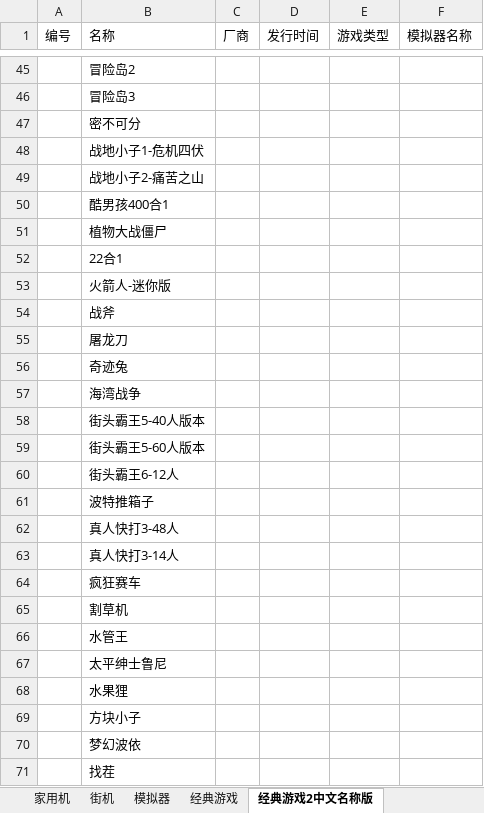
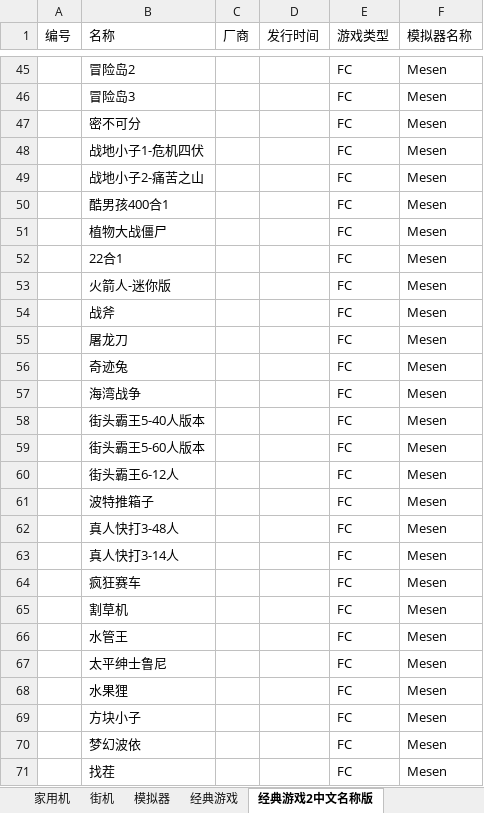
Before and after one commit to brucevsked/vskeddemolist, an Excel workbook: game/机型编年史.xlsx, sheet 经典游戏2中文名称版, drawn as a sheet; only a part is shown, gaps mark what is left out; values as stored, in another font and other column widths than the file's, no borders; the diff covers the shown part only; the diff names each change by its address in the sheet, - before the commit and + after, or states it on an @@ line.

```diff
--- a/game/机型编年史.xlsx (sheet 经典游戏2中文名称版)
+++ b/game/机型编年史.xlsx (sheet 经典游戏2中文名称版)
-E45:E71 (游戏类型): (empty)
+E45:E71 (游戏类型): FC
-F45:F71 (模拟器名称): (empty)
+F45:F71 (模拟器名称): Mesen
```
Also changed, not shown: 136 edited cells elsewhere in this sheet.
